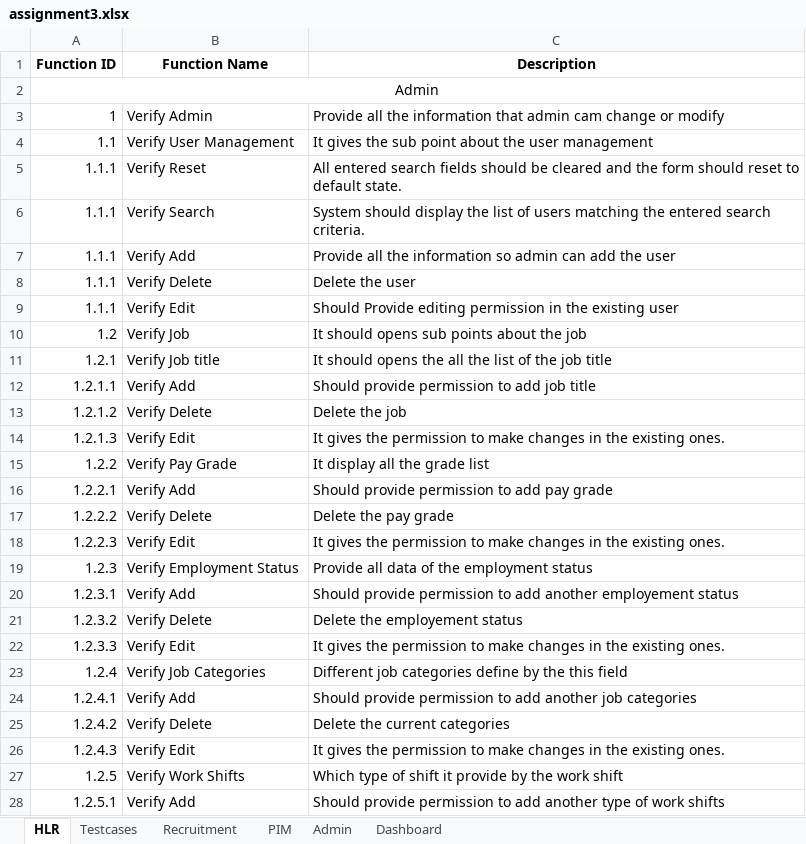
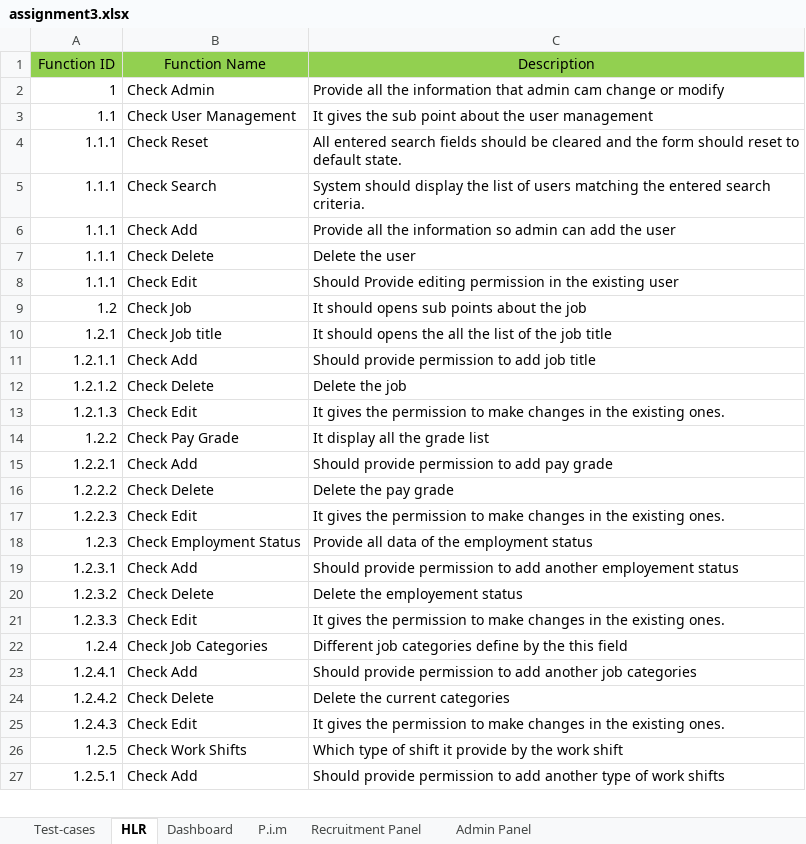
Before and after one commit to OmPatel9201/Ouality-Assurance-Archive, an Excel workbook: Assignments/Module 3/assignment3.xlsx, sheet HLR, drawn as a sheet; only a part is shown; values as stored, in another font and other column widths than the file's, no borders; removed rows and columns are numbered as before the commit, all else as after; the diff covers the shown part only; the diff names each change by its address in the sheet, - before the commit and + after, or states it on an @@ line.

```diff
--- a/Assignments/Module 3/assignment3.xlsx (sheet HLR)
+++ b/Assignments/Module 3/assignment3.xlsx (sheet HLR)
-sheet tab: Testcases
+sheet tab: Test-cases
-sheet tab: Recruitment
+sheet tab: Recruitment Panel
-sheet tab: PIM
+sheet tab: P.i.m
-sheet tab: Admin
+sheet tab: Admin Panel
@@ sheet tab order changed: Test-cases | HLR | Dashboard | P.i.m | Recruitment Panel | Admin Panel @@
@@ A1:C1 fill: none → #92D050, bold: on → off @@
-row 2: Admin
-B2: Verify Admin
+B2: Check Admin
-B3: Verify User Management
+B3: Check User Management
-B4: Verify Reset
+B4: Check Reset
-B5: Verify Search
+B5: Check Search
-B6: Verify Add
+B6: Check Add
-B7: Verify Delete
+B7: Check Delete
-B8: Verify Edit
+B8: Check Edit
-B9: Verify Job
+B9: Check Job
-B10: Verify Job title
+B10: Check Job title
-B11: Verify Add
+B11: Check Add
-B12: Verify Delete
+B12: Check Delete
-B13: Verify Edit
+B13: Check Edit
-B14: Verify Pay Grade
+B14: Check Pay Grade
-B15: Verify Add
+B15: Check Add
-B16: Verify Delete
+B16: Check Delete
-B17: Verify Edit
+B17: Check Edit
-B18: Verify Employment Status
+B18: Check Employment Status
-B19: Verify Add
+B19: Check Add
-B20: Verify Delete
+B20: Check Delete
-B21: Verify Edit
+B21: Check Edit
-B22: Verify Job Categories
+B22: Check Job Categories
-B23: Verify Add
+B23: Check Add
-B24: Verify Delete
+B24: Check Delete
-B25: Verify Edit
+B25: Check Edit
-B26: Verify Work Shifts
+B26: Check Work Shifts
-B27: Verify Add
+B27: Check Add
```
Also changed, not shown: other rows of this sheet, sheet Test-cases, sheet Dashboard, sheet Recruitment Panel, sheet P.i.m, sheet Admin Panel.
